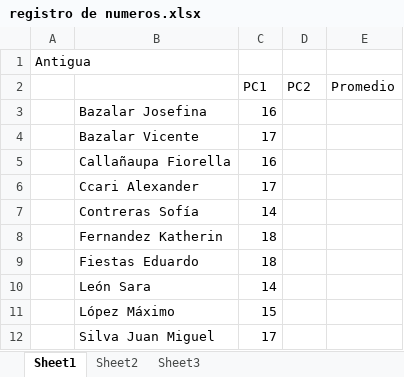
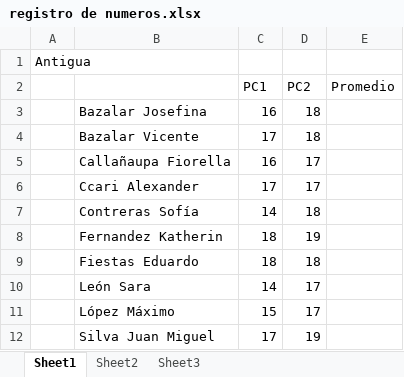
Before and after one commit to zaboltar/ArchaeologyJourney, an Excel workbook: DigSite/New Arcaism/uarm 2026 a/registro de numeros.xlsx, sheet Sheet1, drawn as a sheet; values as stored, in another font and other column widths than the file's, no borders; the diff names each change by its address in the sheet, - before the commit and + after, or states it on an @@ line.

```diff
--- a/DigSite/New Arcaism/uarm 2026 a/registro de numeros.xlsx (sheet Sheet1)
+++ b/DigSite/New Arcaism/uarm 2026 a/registro de numeros.xlsx (sheet Sheet1)
-D3:D4 (PC2): (empty)
+D3:D4 (PC2): 18
-D5:D6 (PC2): (empty)
+D5:D6 (PC2): 17
-D7 (PC2): (empty)
+D7 (PC2): 18
-D8 (PC2): (empty)
+D8 (PC2): 19
-D9 (PC2): (empty)
+D9 (PC2): 18
-D10:D11 (PC2): (empty)
+D10:D11 (PC2): 17
-D12 (PC2): (empty)
+D12 (PC2): 19
```
Also changed, not shown: sheet Sheet2, sheet Sheet3, 30 other files.
